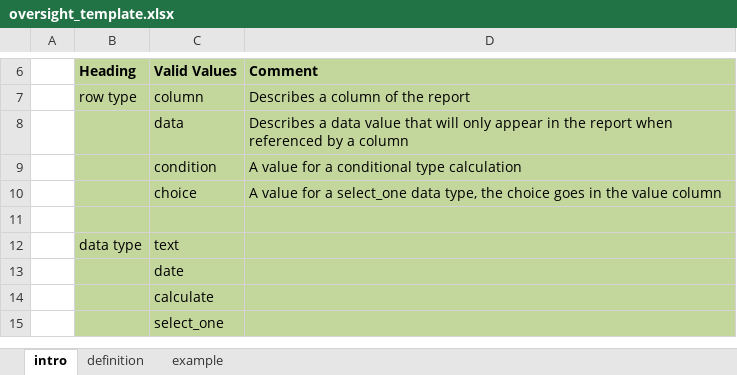
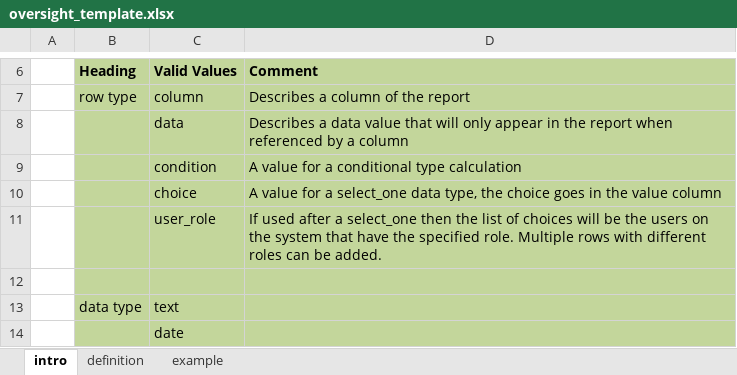
Before and after one commit to smap-consulting/smapserver, an Excel workbook: smapServer/WebContent/oversight_template.xlsx, sheet intro, drawn as a sheet; only a part is shown, gaps mark what is left out; the shorter side is filled out with more unchanged rows; values as stored, in another font and other column widths than the file's, no borders; the diff names each change by its address in the sheet, - before the commit and + after, or states it on an @@ line.

Commit message:
Addition of user role to smap server.  Started adding processing of user_role setting in oversight template

```diff
--- a/smapServer/WebContent/oversight_template.xlsx (sheet intro)
+++ b/smapServer/WebContent/oversight_template.xlsx (sheet intro)
+row 11:  |  | user_role | If used after a select_one then the list of choices will be the users on the system that have the specified role. Multiple rows with different roles can be added.
```
Also changed, not shown: 6 other files.
